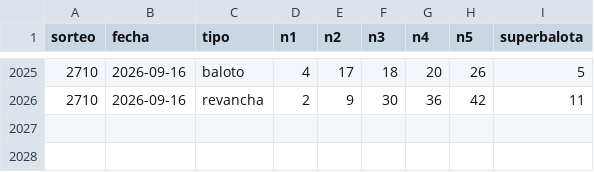
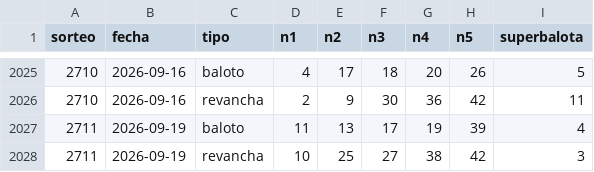
Before and after one commit to luisepolomercado/baloto-analisis, a CSV file: baloto_resultados.csv, drawn as a sheet; only a part is shown, gaps mark what is left out.

```diff
--- a/baloto_resultados.csv
+++ b/baloto_resultados.csv
@@ -2026 +2026,3 @@ sorteo,fecha,tipo,n1,n2,n3,n4,n5,superbalota
 2710,2026-09-16,revancha,2,9,30,36,42,11
+2711,2026-09-19,baloto,11,13,17,19,39,4
+2711,2026-09-19,revancha,10,25,27,38,42,3
```
Also changed, not shown: 2 other files.
